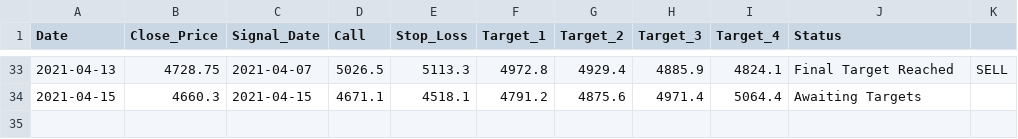
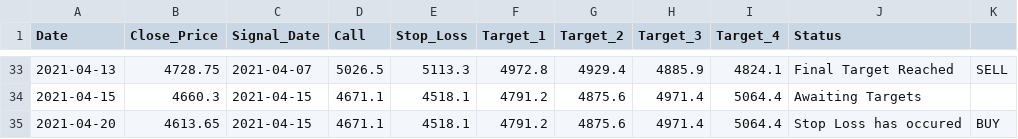
Before and after one commit to Harsh-Sanklecha/stockanalysis, a CSV file: media/BAJFINANCE_report.csv, drawn as a sheet; only a part is shown, gaps mark what is left out.

```diff
--- a/media/BAJFINANCE_report.csv
+++ b/media/BAJFINANCE_report.csv
@@ -34 +34,2 @@ Date,Close_Price,Signal_Date,Call,Stop_Loss,Target_1,Target_2,Target_3,Target_4,
 2021-04-15,4660.3,2021-04-15,4671.1,4518.1,4791.2,4875.6,4971.4,5064.4,Awaiting Targets,
+2021-04-20,4613.65,2021-04-15,4671.1,4518.1,4791.2,4875.6,4971.4,5064.4,Stop Loss has occured,BUY
```
Also changed, not shown: media/HINDUNILVR_report.csv, media/KOTAKBANK_report.csv, 31 other files.
